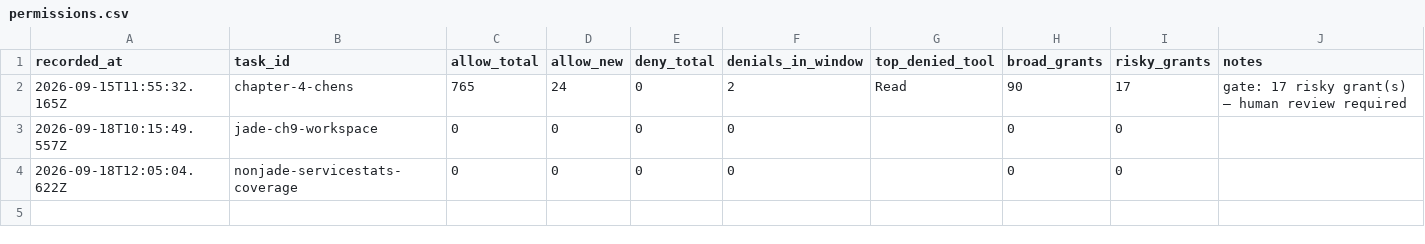
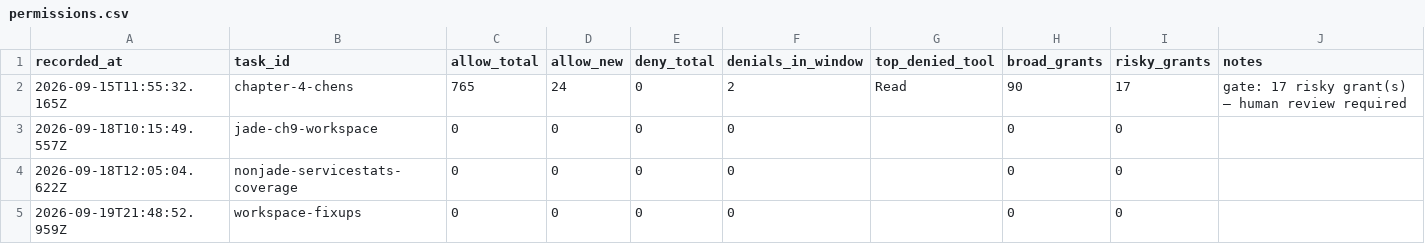
Before and after one commit to ShubhamKr07/network-optimization-studio, a CSV file: docs/superpowers/metrics/permissions.csv, drawn as a sheet; the diff names each change by its address in the sheet, - before the commit and + after, or states it on an @@ line.

```diff
--- a/docs/superpowers/metrics/permissions.csv
+++ b/docs/superpowers/metrics/permissions.csv
+row 5: 2026-09-19T21:48:52.959Z | workspace-fixups | 0 | 0 | 0 | 0 |  | 0 | 0
```
Also changed, not shown: docs/superpowers/metrics/tasks.csv.
